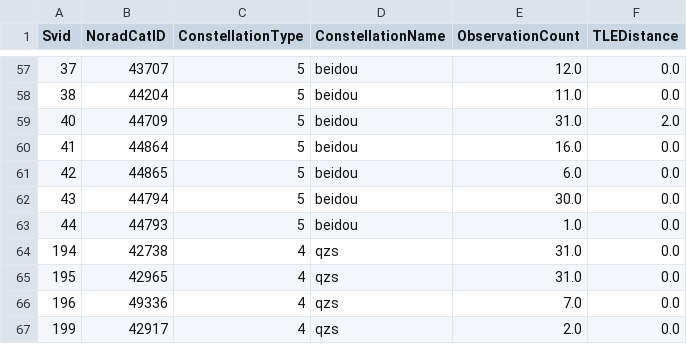
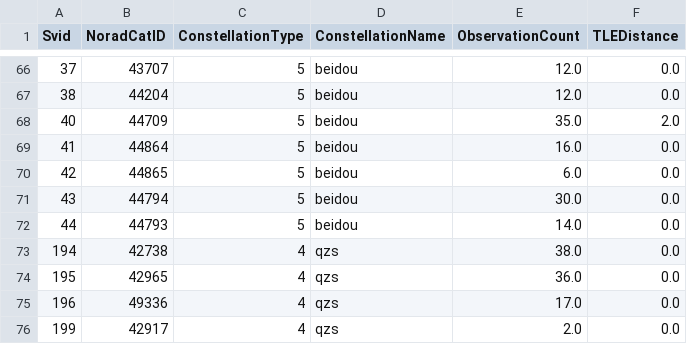
Before and after one commit to evgeniyarbatov/gnss, a CSV file: kaggle/gnss.csv, drawn as a sheet; only a part is shown, gaps mark what is left out; the diff covers the shown part only.

```diff
--- a/kaggle/gnss.csv
+++ b/kaggle/gnss.csv
@@ -57,4 +66,4 @@ Svid,NoradCatID,ConstellationType,ConstellationName,ObservationCount,TLEDistance
 37,43707,5,beidou,12.0,0.0
-38,44204,5,beidou,11.0,0.0
-40,44709,5,beidou,31.0,2.0
+38,44204,5,beidou,12.0,0.0
+40,44709,5,beidou,35.0,2.0
 41,44864,5,beidou,16.0,0.0
@@ -62,6 +71,6 @@ Svid,NoradCatID,ConstellationType,ConstellationName,ObservationCount,TLEDistance
 43,44794,5,beidou,30.0,0.0
-44,44793,5,beidou,1.0,0.0
-194,42738,4,qzs,31.0,0.0
-195,42965,4,qzs,31.0,0.0
-196,49336,4,qzs,7.0,0.0
+44,44793,5,beidou,14.0,0.0
+194,42738,4,qzs,38.0,0.0
+195,42965,4,qzs,36.0,0.0
+196,49336,4,qzs,17.0,0.0
 199,42917,4,qzs,2.0,0.0
```
Also changed, not shown: 16 added rows, 7 removed rows, 4 moved rows and 21 edited cells elsewhere in this file, 3 other files.
